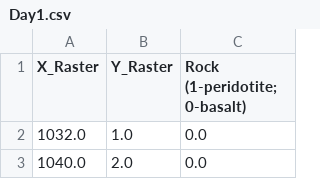
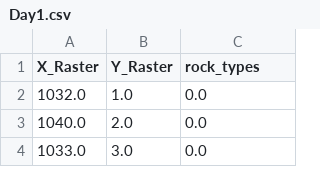
Before and after one commit to lijingwang/SpatialAggregation_Capesmith, a CSV file: Day1.csv, drawn as a sheet; only a part is shown; the shorter side is filled out with more unchanged rows.

```diff
--- a/Day1.csv
+++ b/Day1.csv
@@ -1,2 +1,2 @@
-X_Raster,Y_Raster,Rock (1-peridotite; 0-basalt)
+X_Raster,Y_Raster, rock_types
 1032.0,1.0,0.0
```
Also changed, not shown: LogisticRegression_data_CapeSmith.csv, 1 other file.
